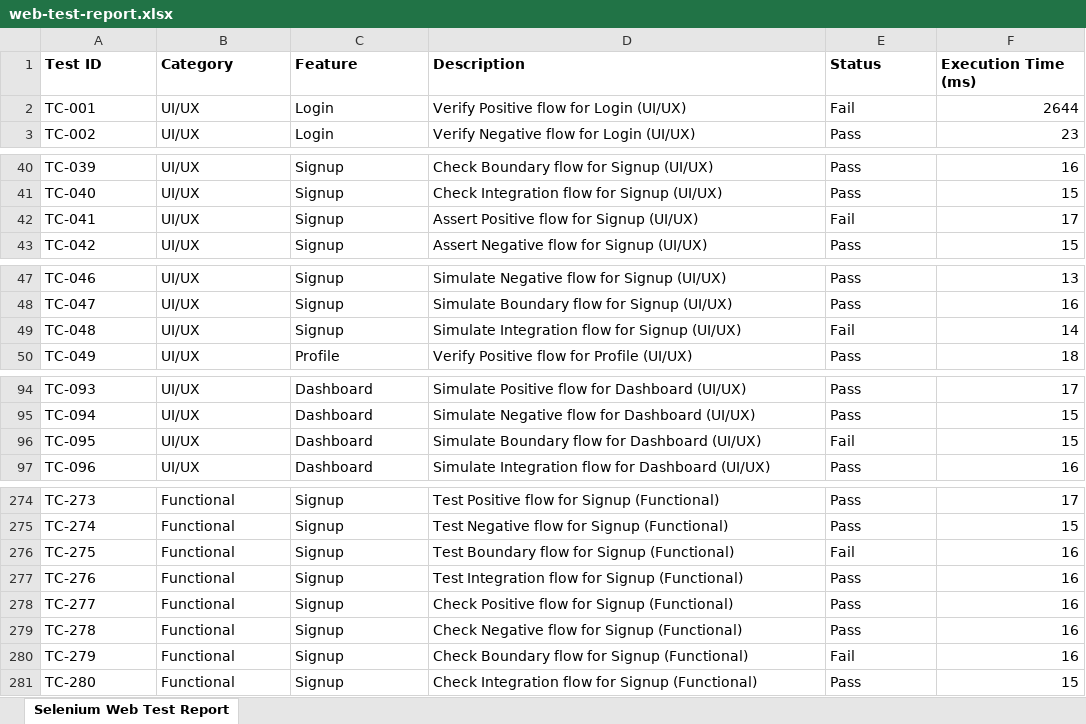
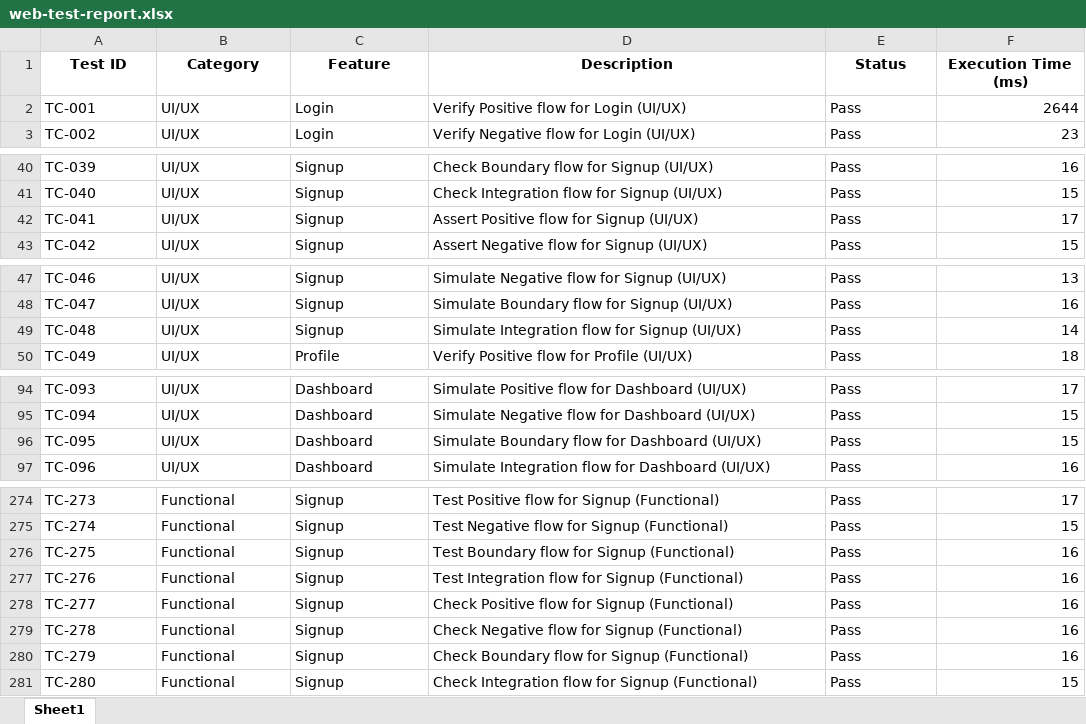
Before and after one commit to Pvenkatakrishna5/student_connect, an Excel workbook: testing/reports/web-test-report.xlsx, sheet Sheet1, drawn as a sheet; only a part is shown, gaps mark what is left out; values as stored, in another font and other column widths than the file's, no borders; the diff covers the shown part only; the diff names each change by its address in the sheet, - before the commit and + after, or states it on an @@ line.

```diff
--- a/testing/reports/web-test-report.xlsx (sheet Sheet1)
+++ b/testing/reports/web-test-report.xlsx (sheet Sheet1)
-sheet tab: Selenium Web Test Report
+sheet tab: Sheet1
-A1:F1 alignment: left
+A1:F1 alignment: center
-E2 (Status): Fail
+E2 (Status): Pass
-E42 (Status): Fail
+E42 (Status): Pass
-E49 (Status): Fail
+E49 (Status): Pass
-E96 (Status): Fail
+E96 (Status): Pass
-E276 (Status): Fail
+E276 (Status): Pass
-E280 (Status): Fail
+E280 (Status): Pass
```
Also changed, not shown: 12 edited cells elsewhere in this sheet, testing/reports/mobile-test-report.xlsx, 16 other files.
